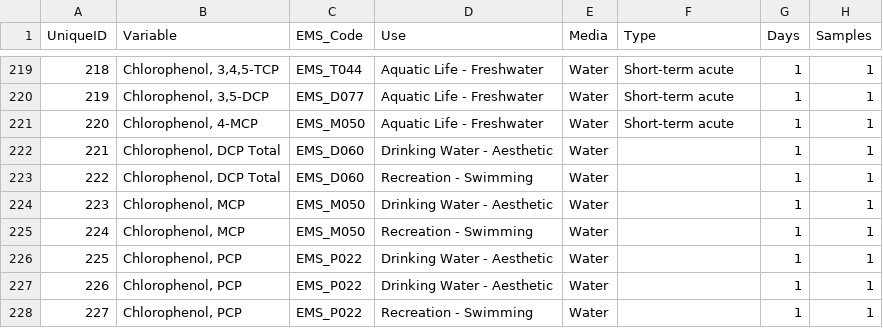
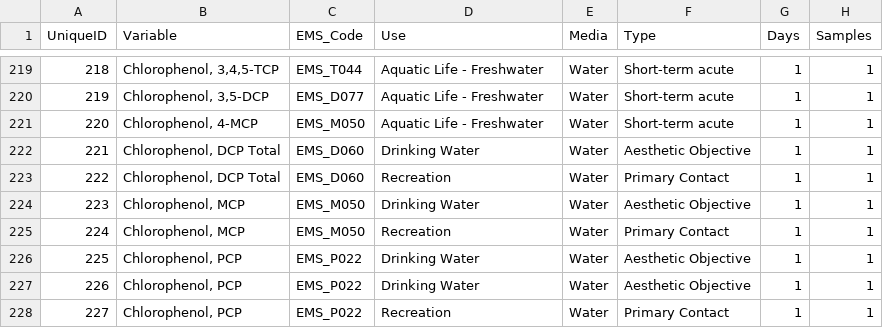
Before and after one commit to bcgov/wqg_data, a CSV file: all_wqgs.csv, drawn as a sheet; only a part is shown, gaps mark what is left out; the diff covers the shown part only; the diff names each change by its address in the sheet, - before the commit and + after, or states it on an @@ line.

Commit message:
Use: "Drinking Water" = Guideline Type "Maximum Acceptable Concentration" Use: "Drinking Water - Aesthetic" = Guideline Type "Aesthetic Objective" Use: "Recreation - Aesthetic" = Guideline Type "Aesthetic Objective" Use: Recreation - Swimming" = Guideline Type "Primary Contact" .
Removed "Aesthetic" and "Swimming" from Drinking Water and Recreation Use.

```diff
--- a/all_wqgs.csv
+++ b/all_wqgs.csv
-D222 (Use): Drinking Water - Aesthetic
+D222 (Use): Drinking Water
-F222 (Type): (empty)
+F222 (Type): Aesthetic Objective
-D223 (Use): Recreation - Swimming
+D223 (Use): Recreation
-F223 (Type): (empty)
+F223 (Type): Primary Contact
-D224 (Use): Drinking Water - Aesthetic
+D224 (Use): Drinking Water
-F224 (Type): (empty)
+F224 (Type): Aesthetic Objective
-D225 (Use): Recreation - Swimming
+D225 (Use): Recreation
-F225 (Type): (empty)
+F225 (Type): Primary Contact
-D226:D227 (Use): Drinking Water - Aesthetic
+D226:D227 (Use): Drinking Water
-F226:F227 (Type): (empty)
+F226:F227 (Type): Aesthetic Objective
-D228 (Use): Recreation - Swimming
+D228 (Use): Recreation
-F228 (Type): (empty)
+F228 (Type): Primary Contact
```
Also changed, not shown: 140 edited cells elsewhere in this file.
